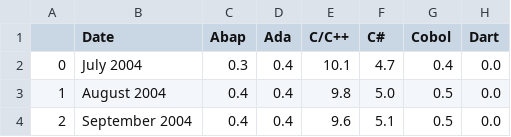
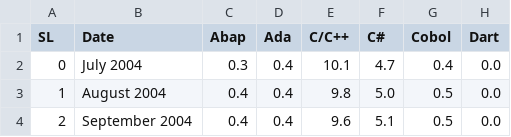
Before and after one commit to 0thorderlogic/smalldata, a CSV file: original_data.csv, drawn as a sheet; only a part is shown; the diff names each change by its address in the sheet, - before the commit and + after, or states it on an @@ line.

```diff
--- a/original_data.csv
+++ b/original_data.csv
-A1: (empty)
+A1: SL
```
Also changed, not shown: modified.csv, 2 other files.
